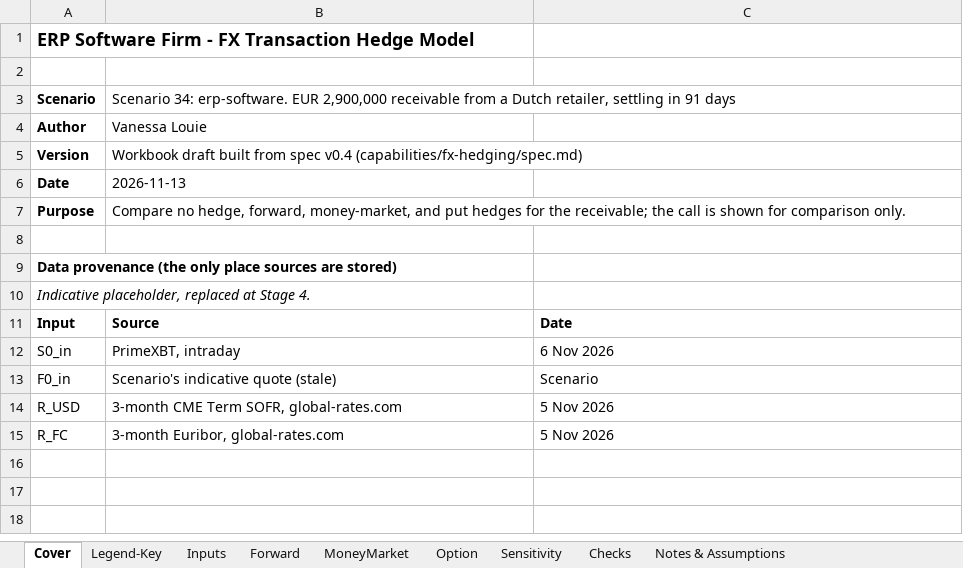
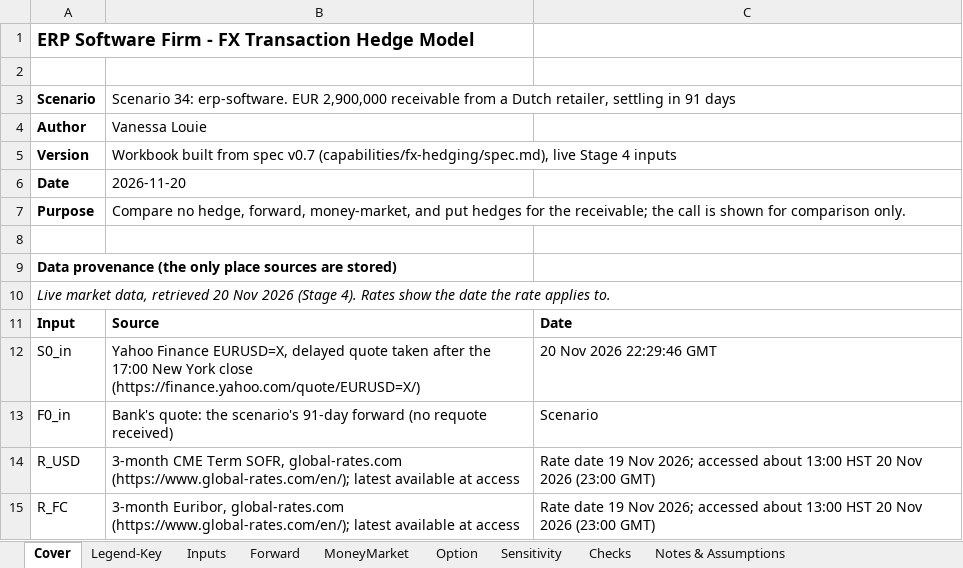
Before and after one commit to vanessalouie/Vanessa-Louie, an Excel workbook: capabilities/fx-hedging/model.xlsx, sheet Cover, drawn as a sheet; values as stored, in another font and other column widths than the file's, no borders; the diff names each change by its address in the sheet, - before the commit and + after, or states it on an @@ line.

```diff
--- a/capabilities/fx-hedging/model.xlsx (sheet Cover)
+++ b/capabilities/fx-hedging/model.xlsx (sheet Cover)
-B5: Workbook draft built from spec v0.4 (capabilities/fx-hedging/spec.md)
+B5: Workbook built from spec v0.7 (capabilities/fx-hedging/spec.md), live Stage 4 inputs
-B6: 2026-11-13
+B6: 2026-11-20
-A10: Indicative placeholder, replaced at Stage 4.
+A10: Live market data, retrieved 20 Nov 2026 (Stage 4). Rates show the date the rate applies to.
-B12: PrimeXBT, intraday
+B12: Yahoo Finance EURUSD=X, delayed quote taken after the 17:00 New York close (https://finance.yahoo.com/quote/EURUSD=X/)
-C12: 6 Nov 2026
+C12: 20 Nov 2026 22:29:46 GMT
-B13: Scenario's indicative quote (stale)
+B13: Bank's quote: the scenario's 91-day forward (no requote received)
-B14: …SOFR, global-rates.com
+B14: …SOFR, global-rates.com (https://www.global-rates.com/en/); latest available at access
-C14:C15: 5 Nov 2026
+C14:C15: Rate date 19 Nov 2026; accessed about 13:00 HST 20 Nov 2026 (23:00 GMT)
-B15: …Euribor, global-rates.com
+B15: …Euribor, global-rates.com (https://www.global-rates.com/en/); latest available at access
```
Also changed, not shown: sheet Option, sheet Sensitivity, sheet Checks, sheet Inputs, sheet MoneyMarket, sheet Notes & Assumptions, 1 more sheet, charts or pictures, 3 other files.
